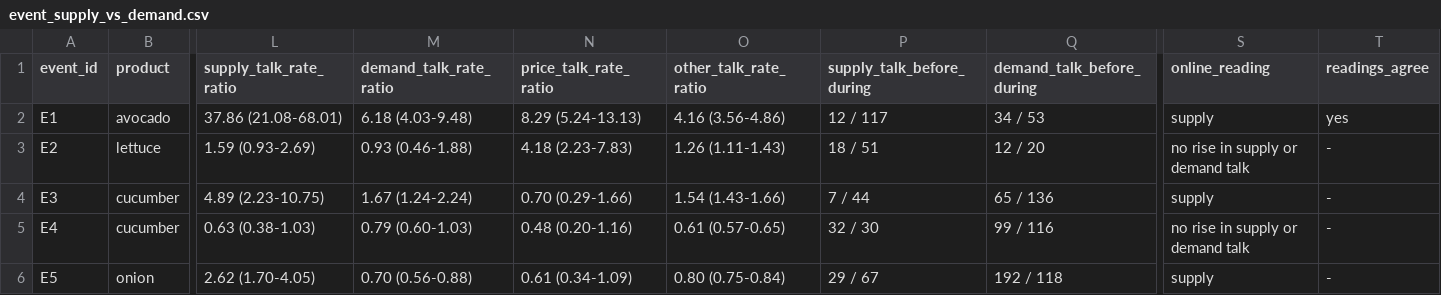
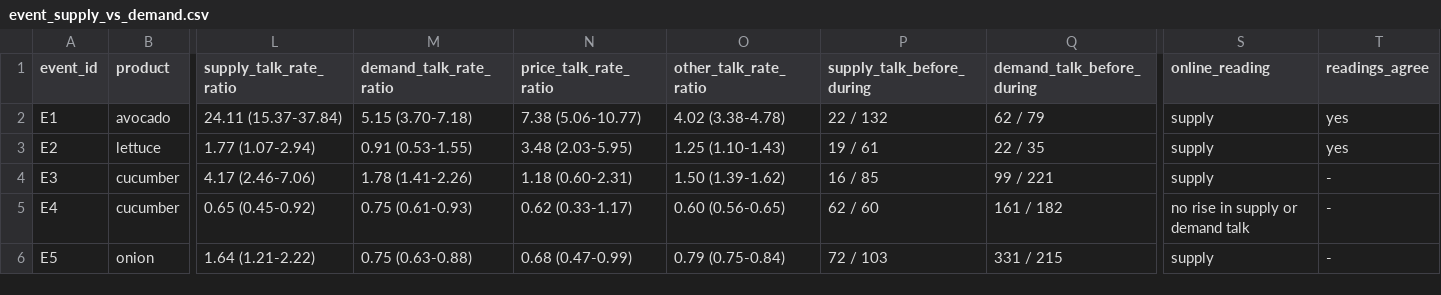
Before and after one commit to joy91269/CultivateIQYummy, a CSV file: outputs/tables/event_supply_vs_demand.csv, drawn as a sheet; only a part is shown, gaps mark what is left out; the diff covers the shown part only; the diff names each change by its address in the sheet, - before the commit and + after, or states it on an @@ line.

```diff
--- a/outputs/tables/event_supply_vs_demand.csv
+++ b/outputs/tables/event_supply_vs_demand.csv
-L2 (supply_talk_rate_ratio): 37.86 (21.08-68.01)
+L2 (supply_talk_rate_ratio): 24.11 (15.37-37.84)
-M2 (demand_talk_rate_ratio): 6.18 (4.03-9.48)
+M2 (demand_talk_rate_ratio): 5.15 (3.70-7.18)
-N2 (price_talk_rate_ratio): 8.29 (5.24-13.13)
+N2 (price_talk_rate_ratio): 7.38 (5.06-10.77)
-O2 (other_talk_rate_ratio): 4.16 (3.56-4.86)
+O2 (other_talk_rate_ratio): 4.02 (3.38-4.78)
-P2 (supply_talk_before_during): 12 / 117
+P2 (supply_talk_before_during): 22 / 132
-Q2 (demand_talk_before_during): 34 / 53
+Q2 (demand_talk_before_during): 62 / 79
-L3 (supply_talk_rate_ratio): 1.59 (0.93-2.69)
+L3 (supply_talk_rate_ratio): 1.77 (1.07-2.94)
-M3 (demand_talk_rate_ratio): 0.93 (0.46-1.88)
+M3 (demand_talk_rate_ratio): 0.91 (0.53-1.55)
-N3 (price_talk_rate_ratio): 4.18 (2.23-7.83)
+N3 (price_talk_rate_ratio): 3.48 (2.03-5.95)
-O3 (other_talk_rate_ratio): 1.26 (1.11-1.43)
+O3 (other_talk_rate_ratio): 1.25 (1.10-1.43)
-P3 (supply_talk_before_during): 18 / 51
+P3 (supply_talk_before_during): 19 / 61
-Q3 (demand_talk_before_during): 12 / 20
+Q3 (demand_talk_before_during): 22 / 35
-S3 (online_reading): no rise in supply or demand talk
+S3 (online_reading): supply
-T3 (readings_agree): -
+T3 (readings_agree): yes
-L4 (supply_talk_rate_ratio): 4.89 (2.23-10.75)
+L4 (supply_talk_rate_ratio): 4.17 (2.46-7.06)
-M4 (demand_talk_rate_ratio): 1.67 (1.24-2.24)
+M4 (demand_talk_rate_ratio): 1.78 (1.41-2.26)
-N4 (price_talk_rate_ratio): 0.70 (0.29-1.66)
+N4 (price_talk_rate_ratio): 1.18 (0.60-2.31)
-O4 (other_talk_rate_ratio): 1.54 (1.43-1.66)
+O4 (other_talk_rate_ratio): 1.50 (1.39-1.62)
-P4 (supply_talk_before_during): 7 / 44
+P4 (supply_talk_before_during): 16 / 85
-Q4 (demand_talk_before_during): 65 / 136
+Q4 (demand_talk_before_during): 99 / 221
-L5 (supply_talk_rate_ratio): 0.63 (0.38-1.03)
+L5 (supply_talk_rate_ratio): 0.65 (0.45-0.92)
-M5 (demand_talk_rate_ratio): 0.79 (0.60-1.03)
+M5 (demand_talk_rate_ratio): 0.75 (0.61-0.93)
-N5 (price_talk_rate_ratio): 0.48 (0.20-1.16)
+N5 (price_talk_rate_ratio): 0.62 (0.33-1.17)
-O5 (other_talk_rate_ratio): 0.61 (0.57-0.65)
+O5 (other_talk_rate_ratio): 0.60 (0.56-0.65)
-P5 (supply_talk_before_during): 32 / 30
+P5 (supply_talk_before_during): 62 / 60
-Q5 (demand_talk_before_during): 99 / 116
+Q5 (demand_talk_before_during): 161 / 182
-L6 (supply_talk_rate_ratio): 2.62 (1.70-4.05)
+L6 (supply_talk_rate_ratio): 1.64 (1.21-2.22)
-M6 (demand_talk_rate_ratio): 0.70 (0.56-0.88)
+M6 (demand_talk_rate_ratio): 0.75 (0.63-0.88)
-N6 (price_talk_rate_ratio): 0.61 (0.34-1.09)
+N6 (price_talk_rate_ratio): 0.68 (0.47-0.99)
-O6 (other_talk_rate_ratio): 0.80 (0.75-0.84)
+O6 (other_talk_rate_ratio): 0.79 (0.75-0.84)
-P6 (supply_talk_before_during): 29 / 67
+P6 (supply_talk_before_during): 72 / 103
-Q6 (demand_talk_before_during): 192 / 118
+Q6 (demand_talk_before_during): 331 / 215
```
Also changed, not shown: 18 edited cells elsewhere in this file, outputs/tables/event_timing.csv, outputs/tables/label_prevalence.csv, 15 other files.
